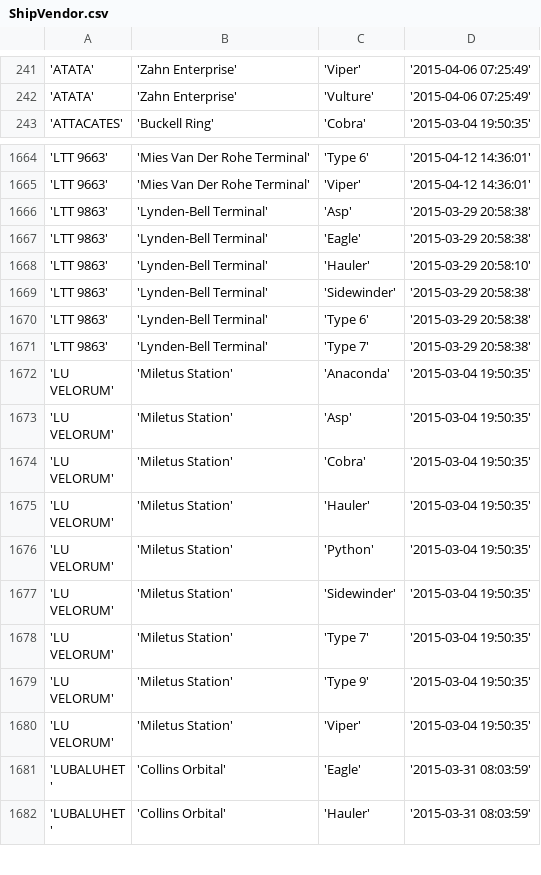
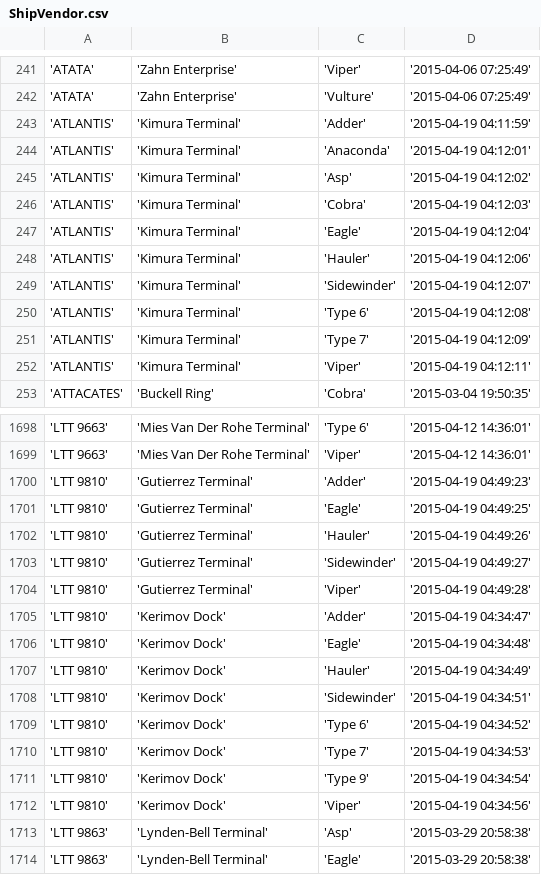
Before and after one commit to eyeonus/Trade-Dangerous, a CSV file: data/ShipVendor.csv, drawn as a sheet; only a part is shown, gaps mark what is left out; the shorter side is filled out with more unchanged rows; the diff covers the shown part only; the diff names each change by its address in the sheet, - before the commit and + after, or states it on an @@ line.

```diff
--- a/data/ShipVendor.csv
+++ b/data/ShipVendor.csv
+row 243: 'ATLANTIS' | 'Kimura Terminal' | 'Adder' | '2015-04-19 04:11:59'
+row 244: 'ATLANTIS' | 'Kimura Terminal' | 'Anaconda' | '2015-04-19 04:12:01'
+row 245: 'ATLANTIS' | 'Kimura Terminal' | 'Asp' | '2015-04-19 04:12:02'
+row 246: 'ATLANTIS' | 'Kimura Terminal' | 'Cobra' | '2015-04-19 04:12:03'
+row 247: 'ATLANTIS' | 'Kimura Terminal' | 'Eagle' | '2015-04-19 04:12:04'
+row 248: 'ATLANTIS' | 'Kimura Terminal' | 'Hauler' | '2015-04-19 04:12:06'
+row 249: 'ATLANTIS' | 'Kimura Terminal' | 'Sidewinder' | '2015-04-19 04:12:07'
+row 250: 'ATLANTIS' | 'Kimura Terminal' | 'Type 6' | '2015-04-19 04:12:08'
+row 251: 'ATLANTIS' | 'Kimura Terminal' | 'Type 7' | '2015-04-19 04:12:09'
+row 252: 'ATLANTIS' | 'Kimura Terminal' | 'Viper' | '2015-04-19 04:12:11'
+row 1700: 'LTT 9810' | 'Gutierrez Terminal' | 'Adder' | '2015-04-19 04:49:23'
+row 1701: 'LTT 9810' | 'Gutierrez Terminal' | 'Eagle' | '2015-04-19 04:49:25'
+row 1702: 'LTT 9810' | 'Gutierrez Terminal' | 'Hauler' | '2015-04-19 04:49:26'
+row 1703: 'LTT 9810' | 'Gutierrez Terminal' | 'Sidewinder' | '2015-04-19 04:49:27'
+row 1704: 'LTT 9810' | 'Gutierrez Terminal' | 'Viper' | '2015-04-19 04:49:28'
+row 1705: 'LTT 9810' | 'Kerimov Dock' | 'Adder' | '2015-04-19 04:34:47'
+row 1706: 'LTT 9810' | 'Kerimov Dock' | 'Eagle' | '2015-04-19 04:34:48'
+row 1707: 'LTT 9810' | 'Kerimov Dock' | 'Hauler' | '2015-04-19 04:34:49'
+row 1708: 'LTT 9810' | 'Kerimov Dock' | 'Sidewinder' | '2015-04-19 04:34:51'
+row 1709: 'LTT 9810' | 'Kerimov Dock' | 'Type 6' | '2015-04-19 04:34:52'
+row 1710: 'LTT 9810' | 'Kerimov Dock' | 'Type 7' | '2015-04-19 04:34:53'
+row 1711: 'LTT 9810' | 'Kerimov Dock' | 'Type 9' | '2015-04-19 04:34:54'
+row 1712: 'LTT 9810' | 'Kerimov Dock' | 'Viper' | '2015-04-19 04:34:56'
```
Also changed, not shown: 24 added rows elsewhere in this file, 2 other files.
